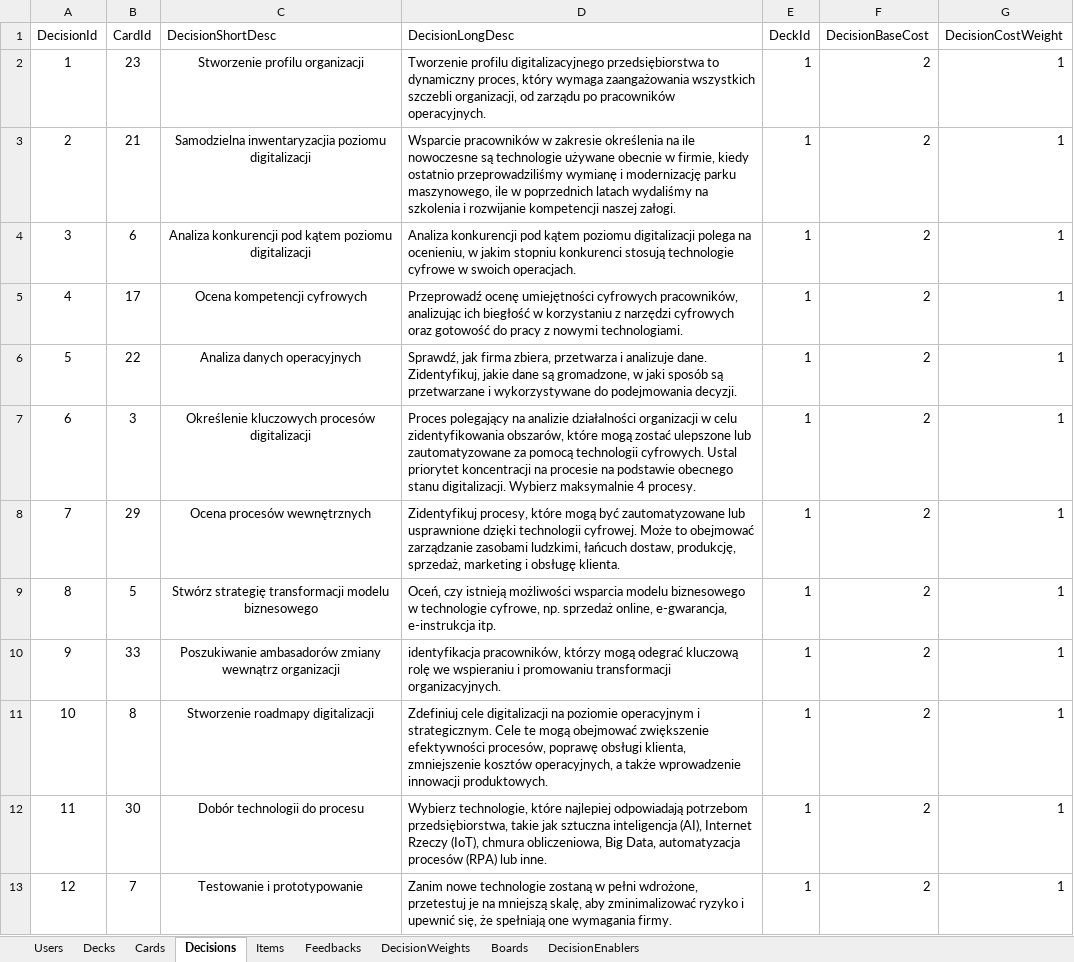
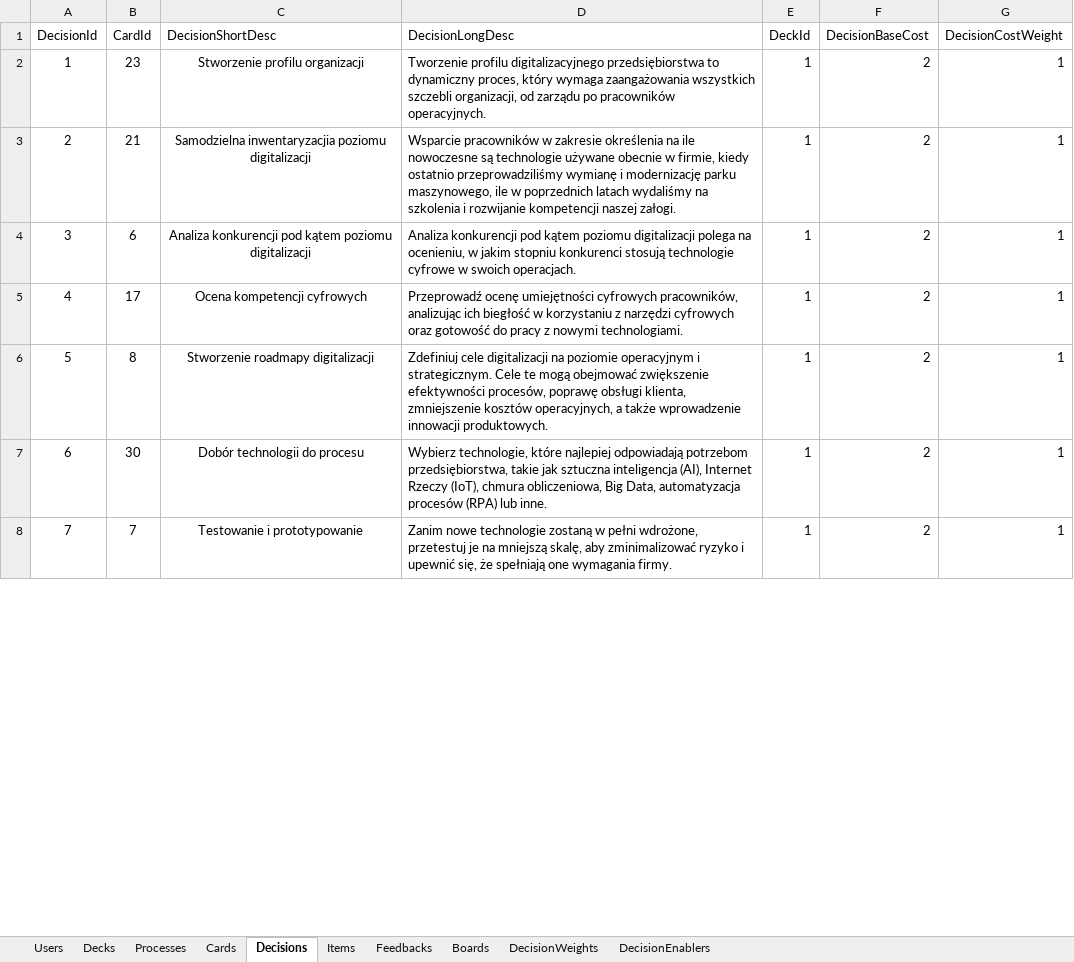
Before and after one commit to Kalimedess/ITM_ProjektZespo-owy, an Excel workbook: backend/Initializers/DigitalWars_InicjalizacjaBazyDanych.xlsx, sheet Decisions, drawn as a sheet; only a part is shown; values as stored, in another font and other column widths than the file's, no borders; removed rows and columns are numbered as before the commit, all else as after; the diff covers the shown part only; the diff names each change by its address in the sheet, - before the commit and + after, or states it on an @@ line.

```diff
--- a/backend/Initializers/DigitalWars_InicjalizacjaBazyDanych.xlsx (sheet Decisions)
+++ b/backend/Initializers/DigitalWars_InicjalizacjaBazyDanych.xlsx (sheet Decisions)
+sheet tab: Processes
@@ sheet tab order changed: Users | Decks | Processes | Cards | Decisions | Items | Feedbacks | Boards | DecisionWeights | DecisionEnablers @@
-row 6: 5 | 22 | Analiza danych operacyjnych | Sprawdź, jak firma zbiera, przetwarza i analizuje dane. Zidentyfikuj, jakie dane są gromadzone, w jaki sposób są przetwarzane i wykorzystywane do podejmowania decyzji. | 1 | 2 | 1
-row 7: 6 | 3 | Określenie kluczowych procesów digitalizacji | Proces polegający na analizie działalności organizacji w celu zidentyfikowania obszarów, które mogą zostać ulepszone lub zautomatyzowane za pomocą technologii cyfrowych. Ustal priorytet koncentracji na procesie na podstawie obecnego stanu digitalizacji. Wybierz maksymalnie 4 procesy. | 1 | 2 | 1
-row 8: 7 | 29 | Ocena procesów wewnętrznych | Zidentyfikuj procesy, które mogą być zautomatyzowane lub usprawnione dzięki technologii cyfrowej. Może to obejmować zarządzanie zasobami ludzkimi, łańcuch dostaw, produkcję, sprzedaż, marketing i obsługę klienta. | 1 | 2 | 1
-row 9: 8 | 5 | Stwórz strategię transformacji modelu biznesowego | Oceń, czy istnieją możliwości wsparcia modelu biznesowego w technologie cyfrowe, np. sprzedaż online, e-gwarancja, e-instrukcja itp. | 1 | 2 | 1
-row 10: 9 | 33 | Poszukiwanie ambasadorów zmiany wewnątrz organizacji | identyfikacja pracowników, którzy mogą odegrać kluczową rolę we wspieraniu i promowaniu transformacji organizacyjnych. | 1 | 2 | 1
@@ column A (DecisionId) renumbered between rows 6 and 31 @@
```
Also changed, not shown: 79 removed rows and 6 edited cells elsewhere in this sheet, sheet DecisionWeights, sheet Feedbacks, sheet DecisionEnablers, sheet Cards, 41 other files.
